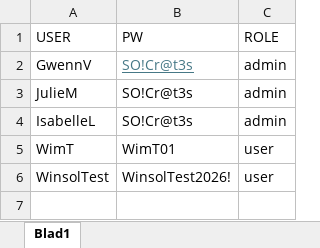
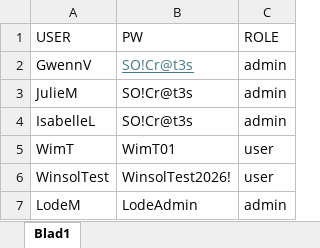
Before and after one commit to Winsol-Belgie/Winsol-Socrates, an Excel workbook: USERS.xlsx, sheet Blad1, drawn as a sheet; values as stored, in another font and other column widths than the file's, no borders; the diff names each change by its address in the sheet, - before the commit and + after, or states it on an @@ line.

Commit message:
update

```diff
--- a/USERS.xlsx (sheet Blad1)
+++ b/USERS.xlsx (sheet Blad1)
+row 7: LodeM | LodeAdmin | admin
```
